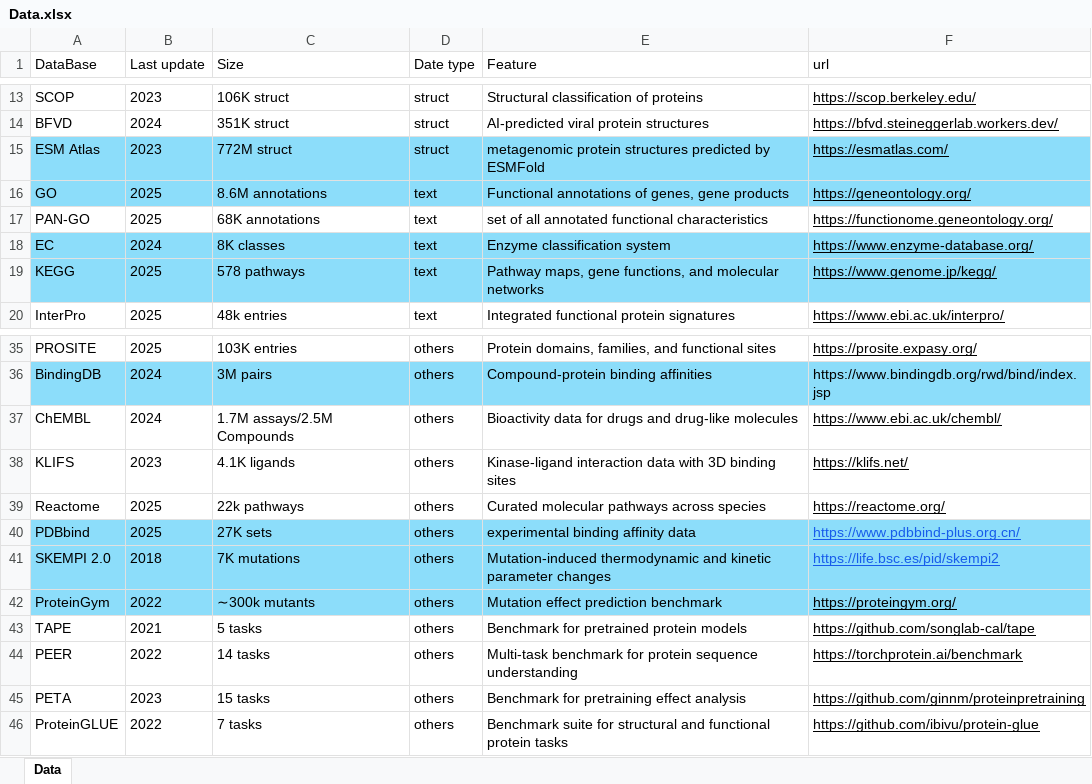
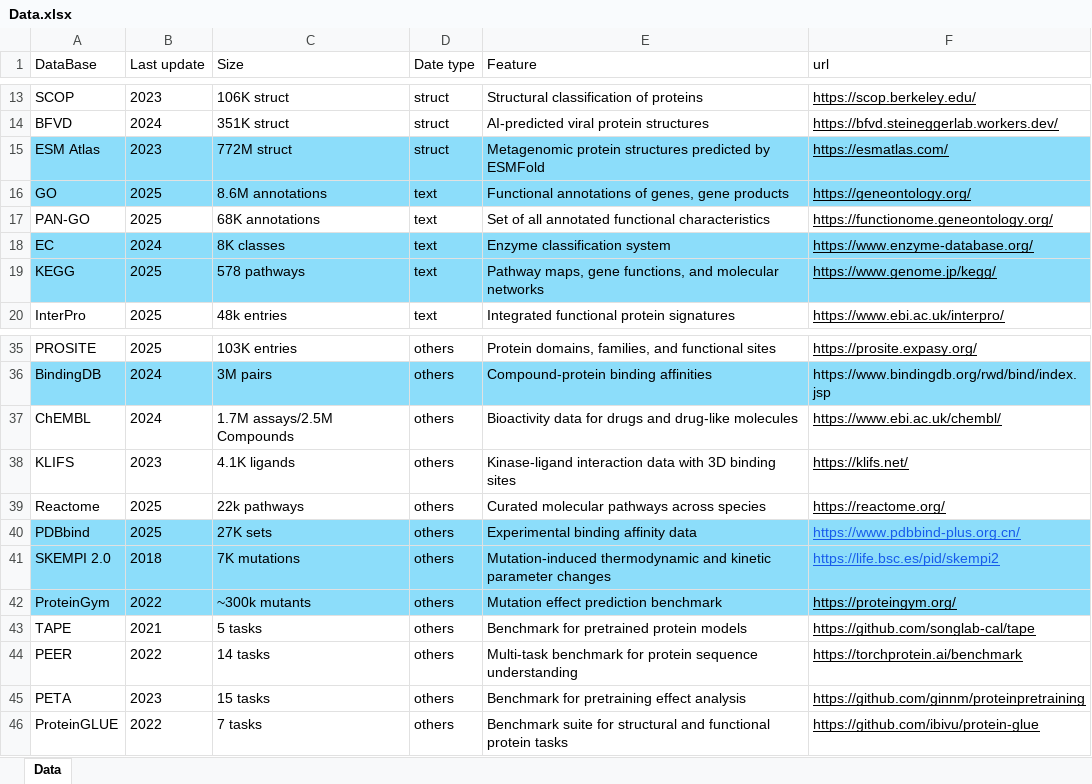
Before and after one commit to wenjiegroup/pFMreview, an Excel workbook: tables/Data.xlsx, sheet Data, drawn as a sheet; only a part is shown, gaps mark what is left out; values as stored, in another font and other column widths than the file's, no borders; the diff names each change by its address in the sheet, - before the commit and + after, or states it on an @@ line.

```diff
--- a/tables/Data.xlsx (sheet Data)
+++ b/tables/Data.xlsx (sheet Data)
-E15 (Feature): metagenomic protein structures…
+E15 (Feature): Metagenomic protein structures…
-E17 (Feature): set of all…
+E17 (Feature): Set of all…
-E40 (Feature): experimental binding affinity data
+E40 (Feature): Experimental binding affinity data
-C42 (Size): ∼300k mutants
+C42 (Size): ~300k mutants
```
Also changed, not shown: 1 other file.
